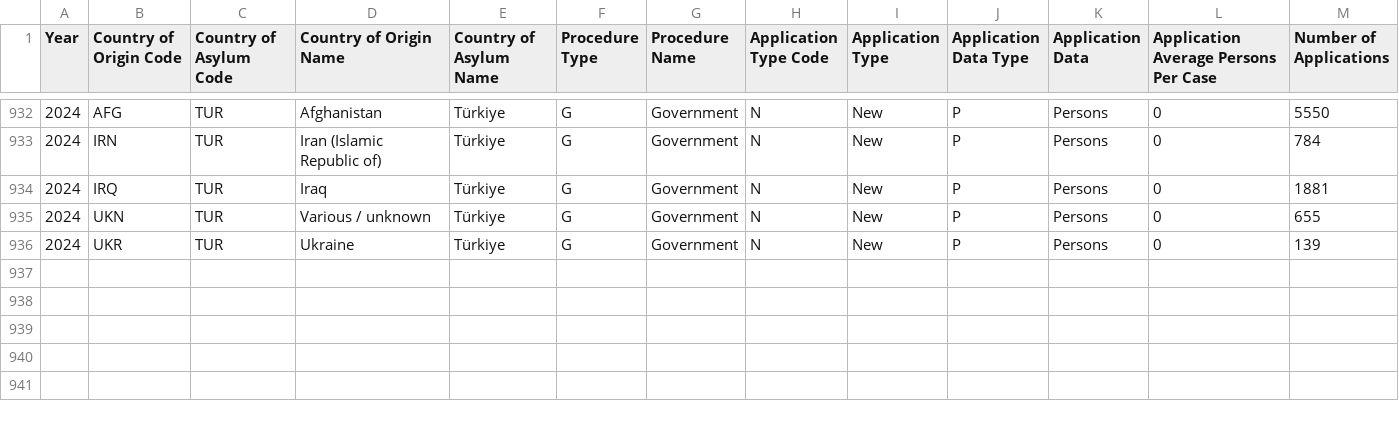
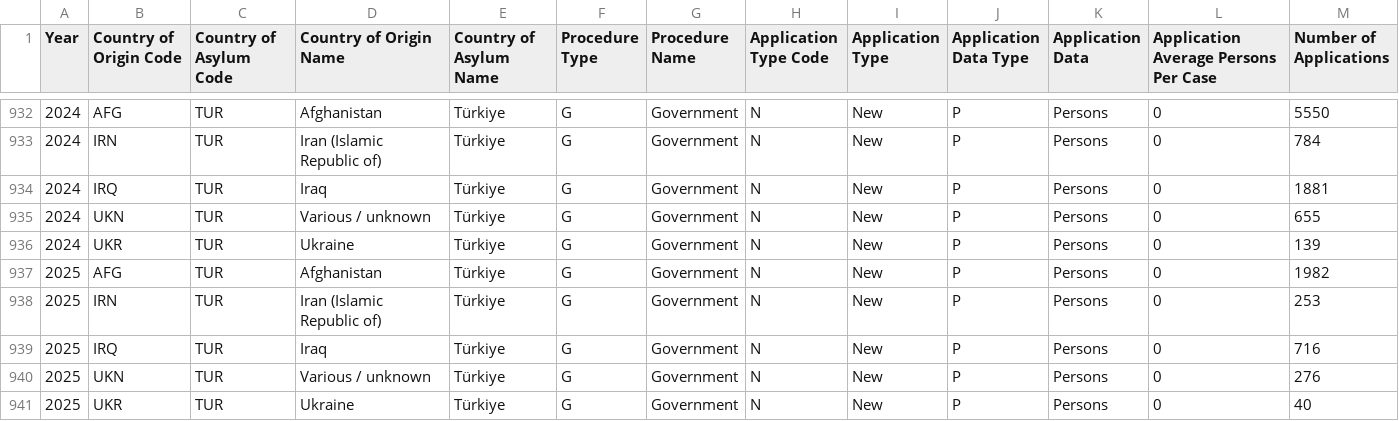
Before and after one commit to oganbayril/turkey-migration-analysis, a CSV file: data/raw/asylum_applications_residing_tur.csv, drawn as a sheet; only a part is shown, gaps mark what is left out; the diff names each change by its address in the sheet, - before the commit and + after, or states it on an @@ line.

```diff
--- a/data/raw/asylum_applications_residing_tur.csv
+++ b/data/raw/asylum_applications_residing_tur.csv
+row 937: 2025 | AFG | TUR | Afghanistan | Türkiye | G | Government | N | New | P | Persons | 0 | 1982
+row 938: 2025 | IRN | TUR | Iran (Islamic Republic of) | Türkiye | G | Government | N | New | P | Persons | 0 | 253
+row 939: 2025 | IRQ | TUR | Iraq | Türkiye | G | Government | N | New | P | Persons | 0 | 716
+row 940: 2025 | UKN | TUR | Various / unknown | Türkiye | G | Government | N | New | P | Persons | 0 | 276
+row 941: 2025 | UKR | TUR | Ukraine | Türkiye | G | Government | N | New | P | Persons | 0 | 40
```
Also changed, not shown: data/raw/asylum_applications_originating_tur.csv, data/raw/asylum_decisions_originating_tur.csv.
